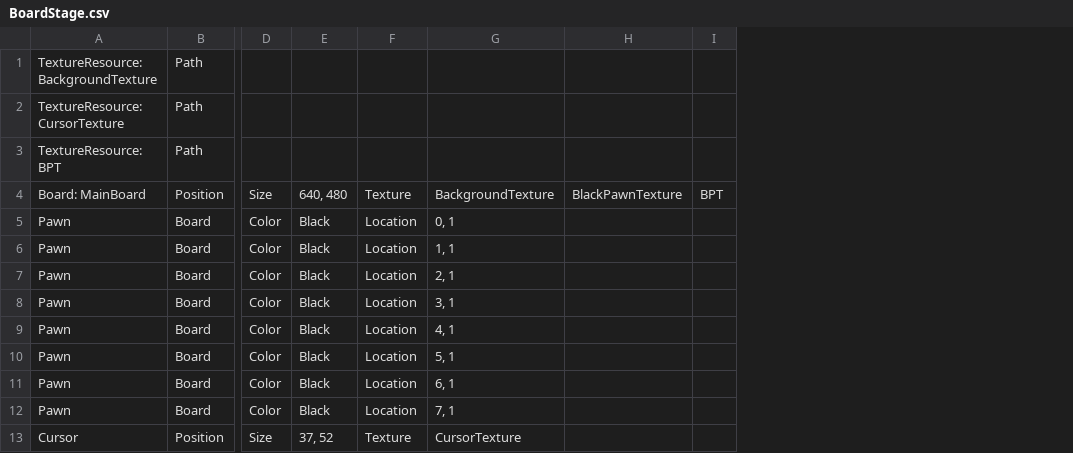
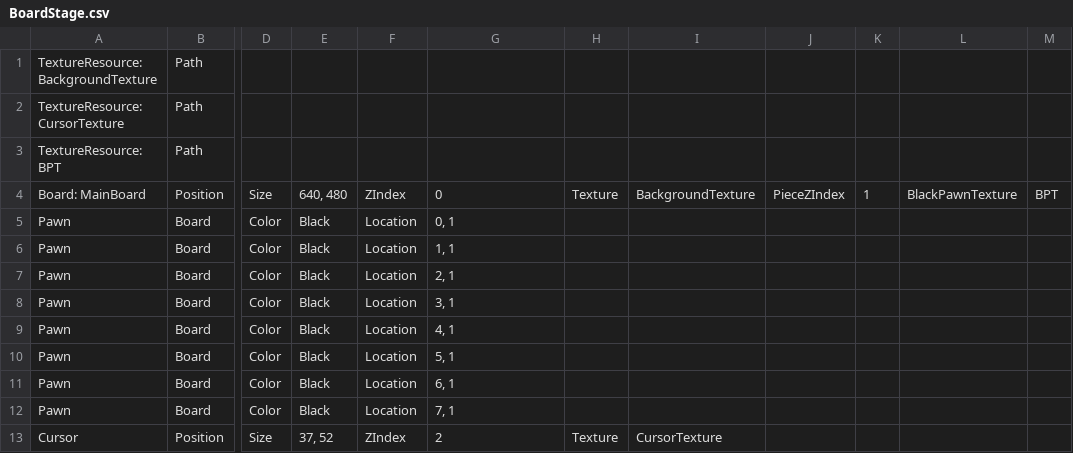
Before and after one commit to TrafficConeGod/WiiChess, a CSV file: Stages/BoardStage.csv, drawn as a sheet; only a part is shown, gaps mark what is left out; the diff names each change by its address in the sheet, - before the commit and + after, or states it on an @@ line.

```diff
--- a/Stages/BoardStage.csv
+++ b/Stages/BoardStage.csv
+column H, rows 4-13: Texture |  |  |  |  |  |  |  |  | Texture
+column I, rows 4-13: BackgroundTexture |  |  |  |  |  |  |  |  | CursorTexture
+column J, row 4: PieceZIndex
+column K, row 4: 1
-F4: Texture
+F4: ZIndex
-G4: BackgroundTexture
+G4: 0
-F13: Texture
+F13: ZIndex
-G13: CursorTexture
+G13: 2
```
Also changed, not shown: SCCTypes.csv, 5 other files.
